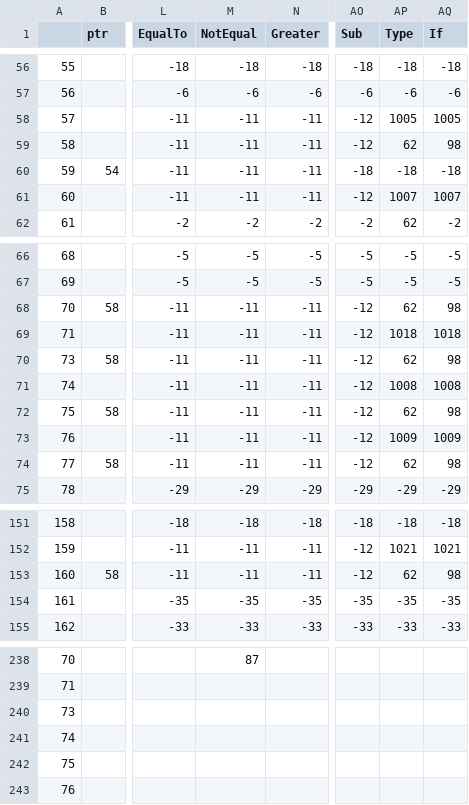
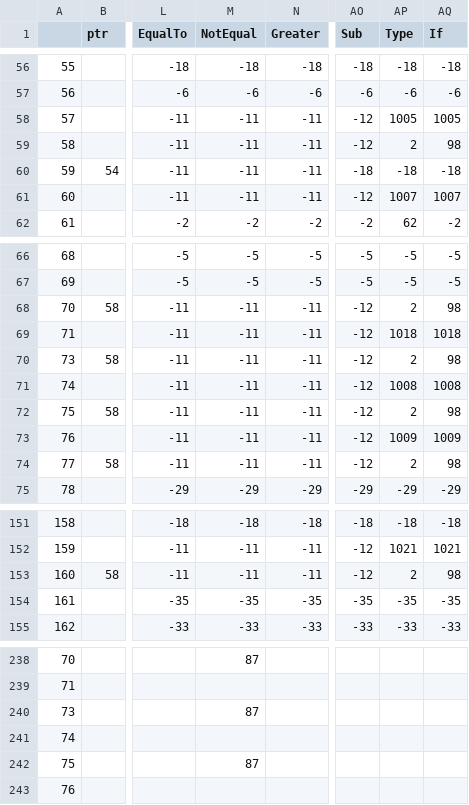
Before and after one commit to Shedarshian/MUAECL2, a CSV file: MUAECL2/action.csv, drawn as a sheet; only a part is shown, gaps mark what is left out; the diff names each change by its address in the sheet, - before the commit and + after, or states it on an @@ line.

```diff
--- a/MUAECL2/action.csv
+++ b/MUAECL2/action.csv
-AP59 (Type): 62
+AP59 (Type): 2
-AP68 (Type): 62
+AP68 (Type): 2
-AP70 (Type): 62
+AP70 (Type): 2
-AP72 (Type): 62
+AP72 (Type): 2
-AP74 (Type): 62
+AP74 (Type): 2
-AP153 (Type): 62
+AP153 (Type): 2
-M240 (NotEqual): (empty)
+M240 (NotEqual): 87
-M242 (NotEqual): (empty)
+M242 (NotEqual): 87
```
Also changed, not shown: 5 other files.
